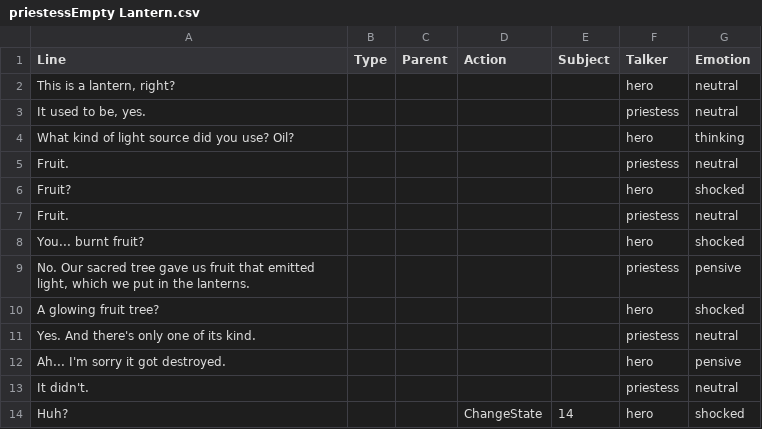
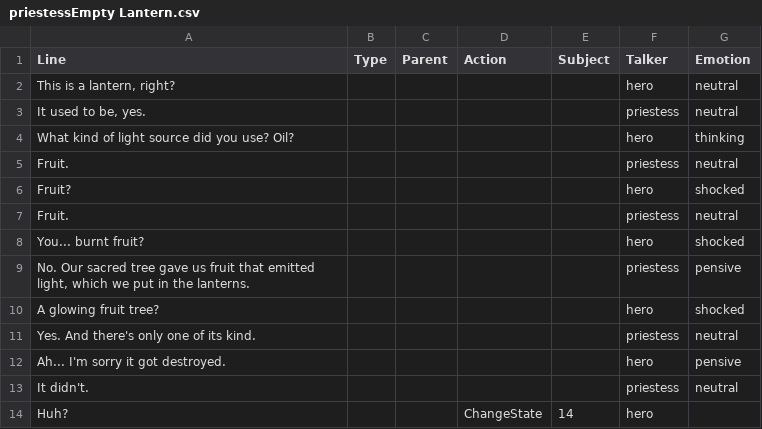
Before and after one commit to hatimbenhsain/capstone, a CSV file: datafiles/priestessEmpty Lantern.csv, drawn as a sheet.

```diff
--- a/datafiles/priestessEmpty Lantern.csv
+++ b/datafiles/priestessEmpty Lantern.csv
@@ -13,2 +13,2 @@ Ah... I'm sorry it got destroyed.,,,,,hero,pensive
 It didn't.,,,,,priestess,neutral
-Huh?,,,ChangeState,14,hero,shocked
+Huh?,,,ChangeState,14,hero,
```
Also changed, not shown: 14 other files.
